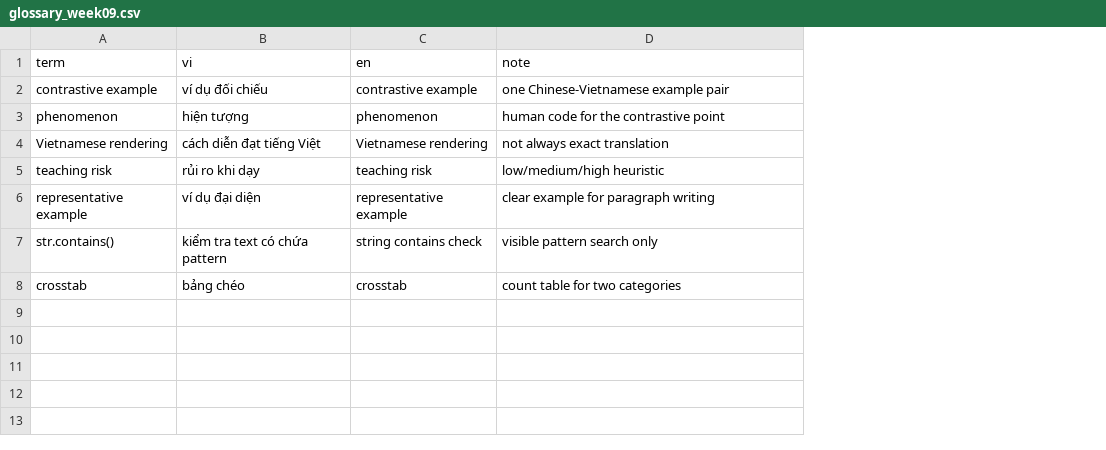
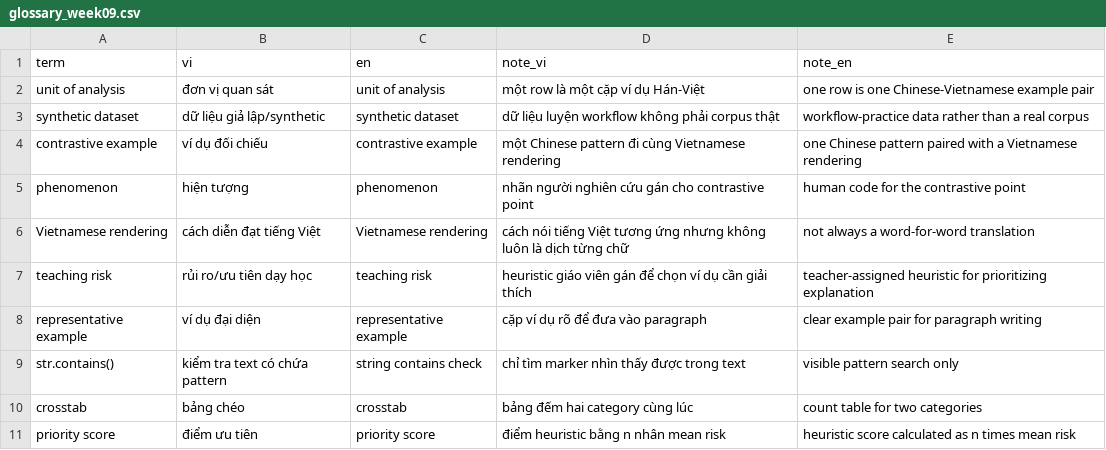
Before and after one commit to mtuann/tcsol-python-research, a CSV file: weeks/week-09-chinese-vietnamese-contrastive-data/glossary_week09.csv, drawn as a sheet; addresses are those after the commit; the diff names each change by its address in the sheet, - before the commit and + after, or states it on an @@ line.

Commit message:
Add Week 10 pedagogical adaptation lesson

```diff
--- a/weeks/week-09-chinese-vietnamese-contrastive-data/glossary_week09.csv
+++ b/weeks/week-09-chinese-vietnamese-contrastive-data/glossary_week09.csv
+column D (note_vi), rows 4-10: một Chinese pattern đi cùng Vietnamese rendering | nhãn người nghiên cứu gán cho contrastive point | cách nói tiếng Việt tương ứng nhưng không luôn là dịch từng chữ | heuristic giáo viên gán để chọn ví dụ cần giải thích | cặp ví dụ rõ để đưa vào paragraph | chỉ tìm marker nhìn thấy được trong text | bảng đếm hai category cùng lúc
-E1: note
+E1: note_en
+row 2: unit of analysis | đơn vị quan sát | unit of analysis | một row là một cặp ví dụ Hán-Việt | one row is one Chinese-Vietnamese example pair
+row 3: synthetic dataset | dữ liệu giả lập/synthetic | synthetic dataset | dữ liệu luyện workflow không phải corpus thật | workflow-practice data rather than a real corpus
-E4 (note_en): one Chinese-Vietnamese example pair
+E4 (note_en): one Chinese pattern paired with a Vietnamese rendering
-E6 (note_en): not always exact translation
+E6 (note_en): not always a word-for-word translation
-B7 (vi): rủi ro khi dạy
+B7 (vi): rủi ro/ưu tiên dạy học
-E7 (note_en): low/medium/high heuristic
+E7 (note_en): teacher-assigned heuristic for prioritizing explanation
-E8 (note_en): clear example for paragraph writing
+E8 (note_en): clear example pair for paragraph writing
+row 11: priority score | điểm ưu tiên | priority score | điểm heuristic bằng n nhân mean risk | heuristic score calculated as n times mean risk
```
Also changed, not shown: weeks/week-09-chinese-vietnamese-contrastive-data/data/raw/week09_contrastive_examples.csv, 51 other files.
